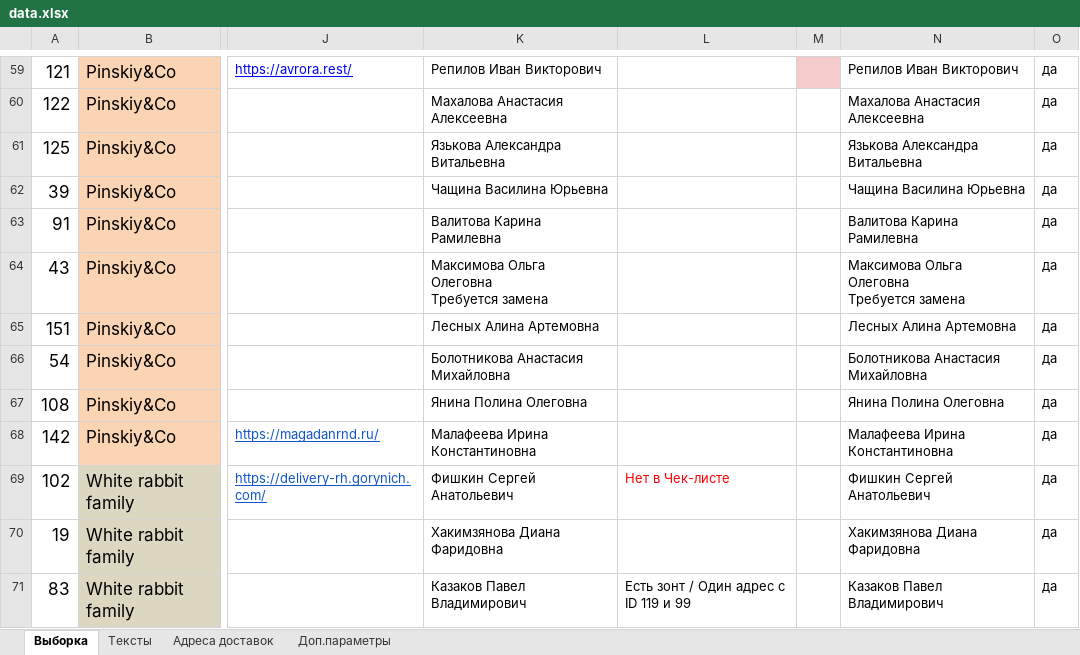
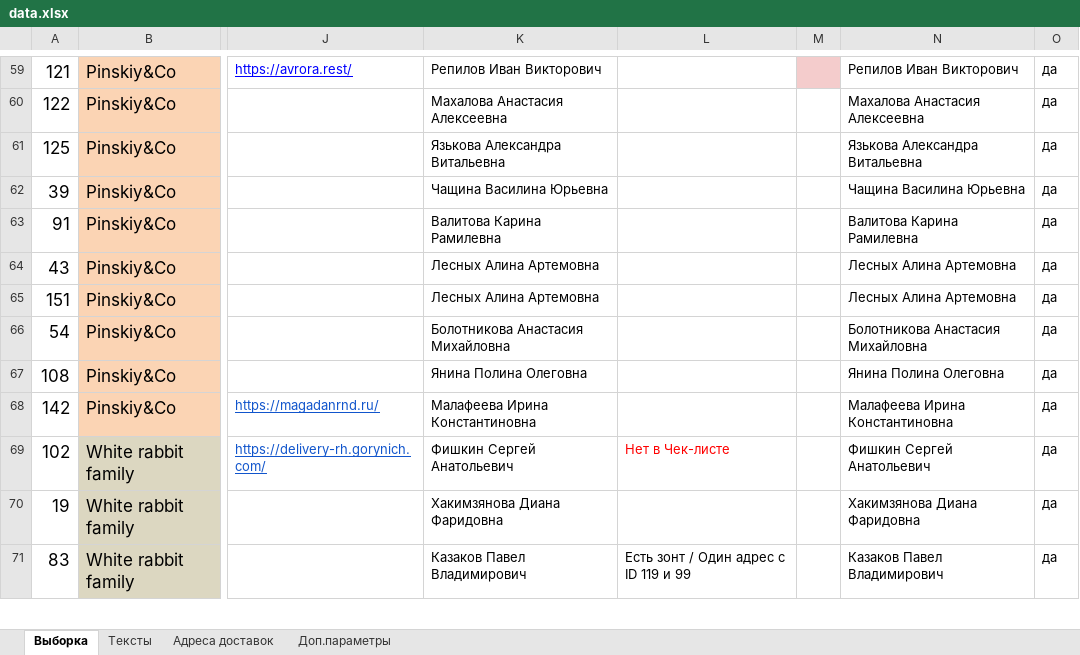
Before and after one commit to crowdtesting-ru/MS030925, an Excel workbook: data.xlsx, sheet Выборка, drawn as a sheet; only a part is shown, gaps mark what is left out; values as stored, in another font and other column widths than the file's, no borders; charts and pictures and conditional formats not drawn; ↵ is a line break in a cell; the diff names each change by its address in the sheet, - before the commit and + after, or states it on an @@ line.

Commit message:
Add files via upload

```diff
--- a/data.xlsx (sheet Выборка)
+++ b/data.xlsx (sheet Выборка)
-K64: Максимова Ольга Олеговна ↵ Требуется замена
+K64: Лесных Алина Артемовна
-N64: Максимова Ольга Олеговна ↵ Требуется замена
+N64: Лесных Алина Артемовна
```
